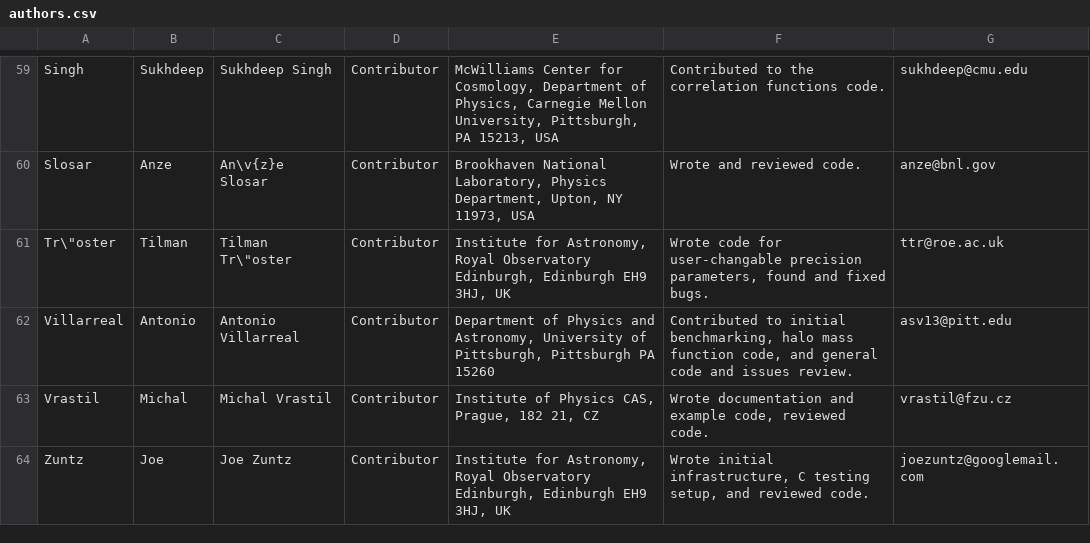
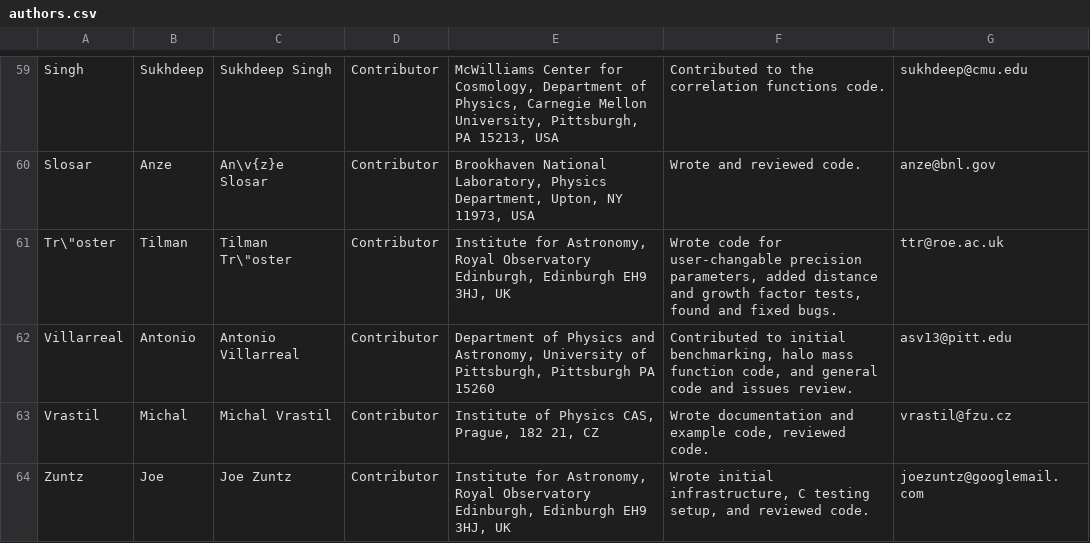
Before and after one commit to LSSTDESC/CCL, a CSV file: doc/0000-ccl_note/authors.csv, drawn as a sheet; only a part is shown, gaps mark what is left out.

Commit message:
Added description of extra distance and growth tests. Updated contributions.

```diff
--- a/doc/0000-ccl_note/authors.csv
+++ b/doc/0000-ccl_note/authors.csv
@@ -60,3 +60,3 @@ Singh,Sukhdeep,Sukhdeep Singh,Contributor,"McWilliams Center for Cosmology, Depa
 Slosar,Anze,An\v{z}e Slosar,Contributor,"Brookhaven National Laboratory, Physics Department, Upton, NY 11973, USA",Wrote and reviewed code.,anze@bnl.gov
-Tr\"oster,Tilman,Tilman Tr\"oster,Contributor,"Institute for Astronomy, Royal Observatory Edinburgh, Edinburgh EH9 3HJ, UK","Wrote code for user-changable precision parameters, found and fixed bugs.",ttr@roe.ac.uk
+Tr\"oster,Tilman,Tilman Tr\"oster,Contributor,"Institute for Astronomy, Royal Observatory Edinburgh, Edinburgh EH9 3HJ, UK","Wrote code for user-changable precision parameters, added distance and growth factor tests, found and fixed bugs.",ttr@roe.ac.uk
 Villarreal,Antonio,Antonio Villarreal,Contributor,"Department of Physics and Astronomy, University of Pittsburgh, Pittsburgh PA 15260","Contributed to initial benchmarking, halo mass function code, and general code and issues review.",asv13@pitt.edu
```
Also changed, not shown: 4 other files.
